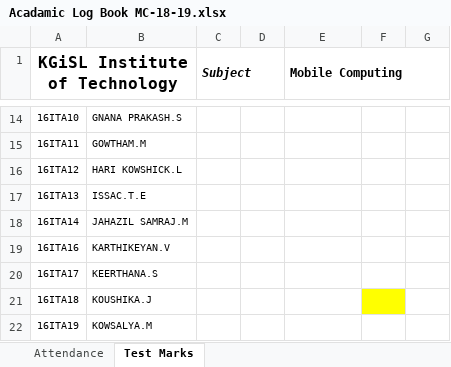
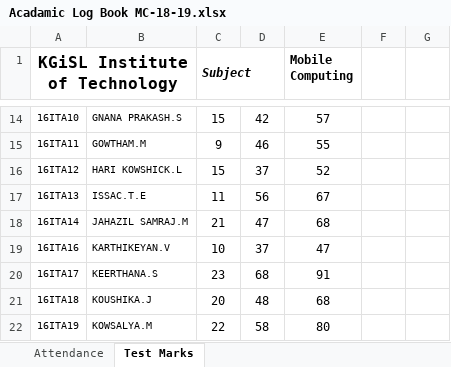
Before and after one commit to rajasekaran36/IT6601-Mobile-Computing, an Excel workbook: Acadamic Log Book MC-18-19.xlsx, sheet Test Marks, drawn as a sheet; only a part is shown, gaps mark what is left out; values as stored, in another font and other column widths than the file's, no borders; conditional formats not drawn; removed rows and columns are numbered as before the commit, all else as after; the diff covers the shown part only; the diff names each change by its address in the sheet, - before the commit and + after, or states it on an @@ line.

```diff
--- a/Acadamic Log Book MC-18-19.xlsx (sheet Test Marks)
+++ b/Acadamic Log Book MC-18-19.xlsx (sheet Test Marks)
-E1:G1 merged
-C14 (Subject): (empty)
+C14 (Subject): 15
-D14: (empty)
+D14: 42
-E14 (Mobile Computing): (empty)
+E14 (Mobile Computing): 57
-C15 (Subject): (empty)
+C15 (Subject): 9
-D15: (empty)
+D15: 46
-E15 (Mobile Computing): (empty)
+E15 (Mobile Computing): 55
-C16 (Subject): (empty)
+C16 (Subject): 15
-D16: (empty)
+D16: 37
-E16 (Mobile Computing): (empty)
+E16 (Mobile Computing): 52
-C17 (Subject): (empty)
+C17 (Subject): 11
-D17: (empty)
+D17: 56
-E17 (Mobile Computing): (empty)
+E17 (Mobile Computing): 67
-C18 (Subject): (empty)
+C18 (Subject): 21
-D18: (empty)
+D18: 47
-E18 (Mobile Computing): (empty)
+E18 (Mobile Computing): 68
-C19 (Subject): (empty)
+C19 (Subject): 10
-D19: (empty)
+D19: 37
-E19 (Mobile Computing): (empty)
+E19 (Mobile Computing): 47
-C20 (Subject): (empty)
+C20 (Subject): 23
-D20: (empty)
+D20: 68
-E20 (Mobile Computing): (empty)
+E20 (Mobile Computing): 91
-C21 (Subject): (empty)
+C21 (Subject): 20
-D21: (empty)
+D21: 48
-E21 (Mobile Computing): (empty)
+E21 (Mobile Computing): 68
-F21 fill: #FFFF00
+F21 fill: none
-C22 (Subject): (empty)
+C22 (Subject): 22
-D22: (empty)
+D22: 58
-E22 (Mobile Computing): (empty)
+E22 (Mobile Computing): 80
```
Also changed, not shown: 2 added rows, 2 removed rows, 100 edited cells, cell formats and merged cells elsewhere in this sheet.
